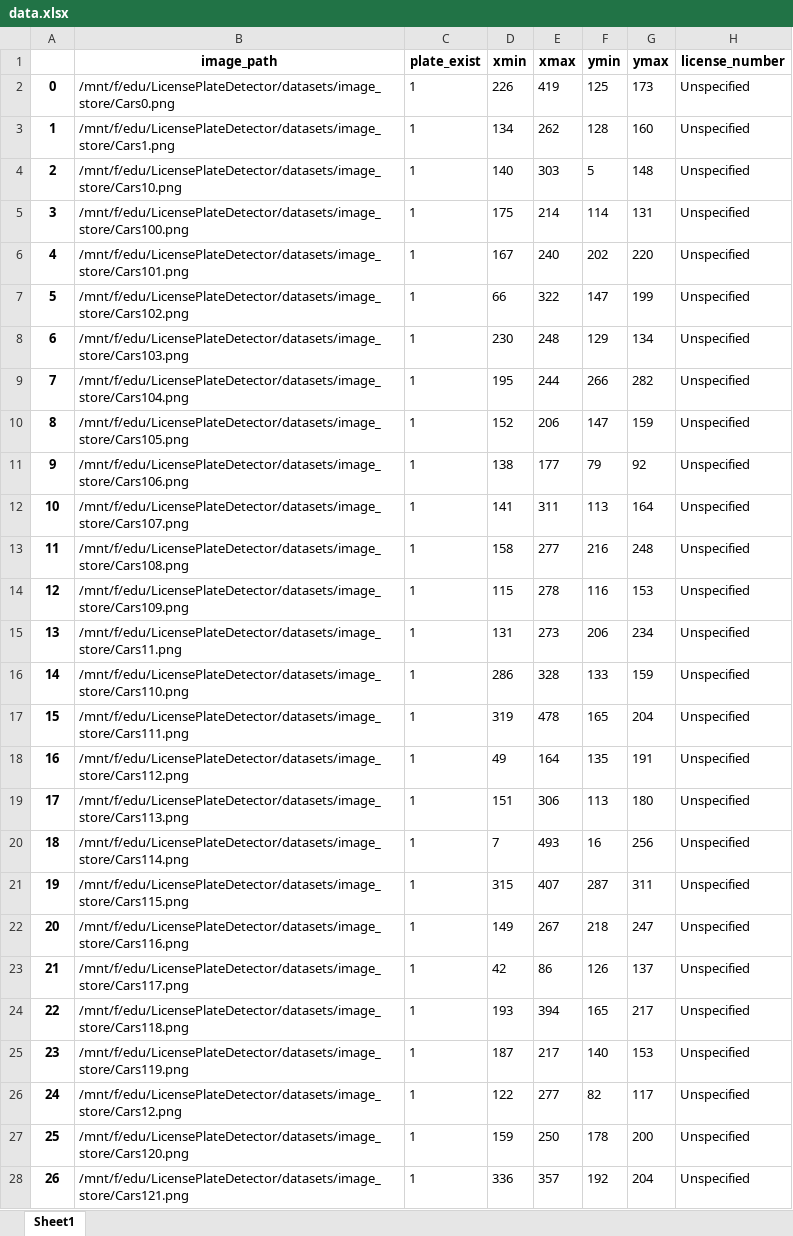
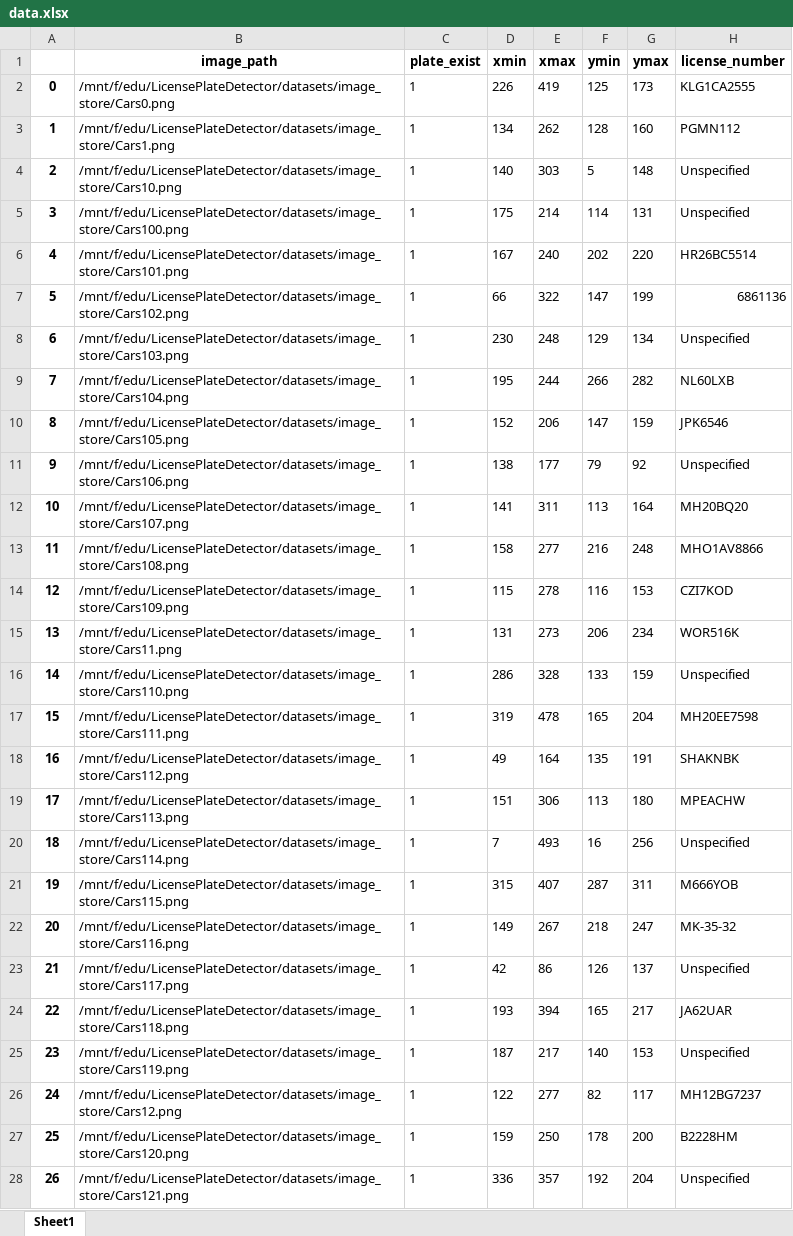
Before and after one commit to farhadpiri/LicensePlateDetectorAndRecognizer, an Excel workbook: datasets/DataPreparation/data.xlsx, sheet Sheet1, drawn as a sheet; only a part is shown; values as stored, in another font and other column widths than the file's, no borders; the diff covers the shown part only; the diff names each change by its address in the sheet, - before the commit and + after, or states it on an @@ line.

Commit message:
plate in excel

```diff
--- a/datasets/DataPreparation/data.xlsx (sheet Sheet1)
+++ b/datasets/DataPreparation/data.xlsx (sheet Sheet1)
-H2 (license_number): Unspecified
+H2 (license_number): KLG1CA2555
-H3 (license_number): Unspecified
+H3 (license_number): PGMN112
-H6 (license_number): Unspecified
+H6 (license_number): HR26BC5514
-H7 (license_number): Unspecified
+H7 (license_number): 6861136
-H9 (license_number): Unspecified
+H9 (license_number): NL60LXB
-H10 (license_number): Unspecified
+H10 (license_number): JPK6546
-H12 (license_number): Unspecified
+H12 (license_number): MH20BQ20
-H13 (license_number): Unspecified
+H13 (license_number): MHO1AV8866
-H14 (license_number): Unspecified
+H14 (license_number): CZI7KOD
-H15 (license_number): Unspecified
+H15 (license_number): WOR516K
-H17 (license_number): Unspecified
+H17 (license_number): MH20EE7598
-H18 (license_number): Unspecified
+H18 (license_number): SHAKNBK
-H19 (license_number): Unspecified
+H19 (license_number): MPEACHW
-H21 (license_number): Unspecified
+H21 (license_number): M666YOB
-H22 (license_number): Unspecified
+H22 (license_number): MK-35-32
-H24 (license_number): Unspecified
+H24 (license_number): JA62UAR
-H26 (license_number): Unspecified
+H26 (license_number): MH12BG7237
-H27 (license_number): Unspecified
+H27 (license_number): B2228HM
```
Also changed, not shown: 216 edited cells elsewhere in this sheet, 1 other file.
